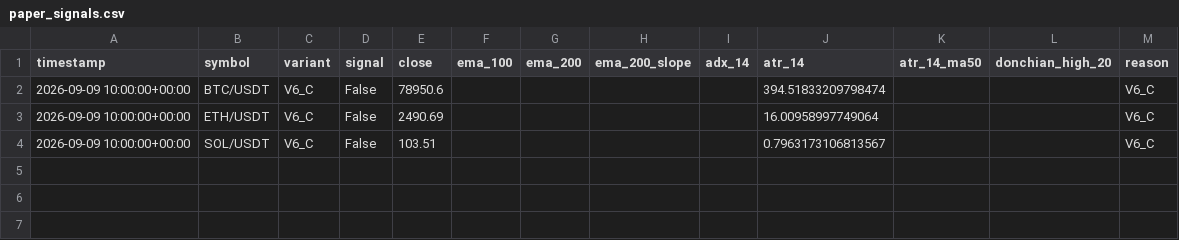
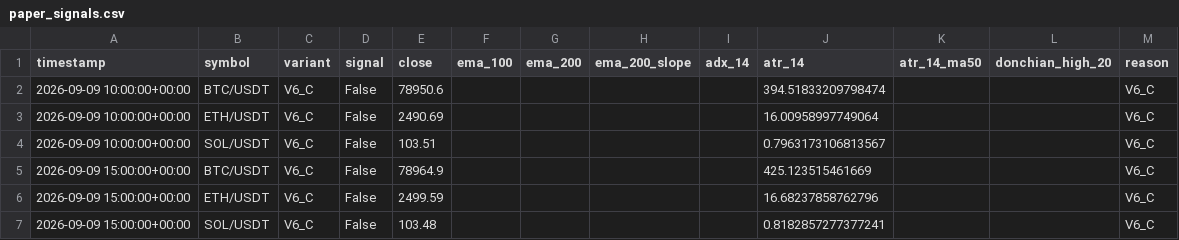
Before and after one commit to roepckie-source/20to100-trading-bot, a CSV file: paper_logs/paper_signals.csv, drawn as a sheet.

```diff
--- a/paper_logs/paper_signals.csv
+++ b/paper_logs/paper_signals.csv
@@ -4 +4,4 @@ timestamp,symbol,variant,signal,close,ema_100,ema_200,ema_200_slope,adx_14,atr_1
 2026-09-09 10:00:00+00:00,SOL/USDT,V6_C,False,103.51,,,,,0.7963173106813567,,,V6_C
+2026-09-09 15:00:00+00:00,BTC/USDT,V6_C,False,78964.9,,,,,425.123515461669,,,V6_C
+2026-09-09 15:00:00+00:00,ETH/USDT,V6_C,False,2499.59,,,,,16.68237858762796,,,V6_C
+2026-09-09 15:00:00+00:00,SOL/USDT,V6_C,False,103.48,,,,,0.8182857277377241,,,V6_C
```
Also changed, not shown: paper_logs/paper_equity.csv, 3 other files.
